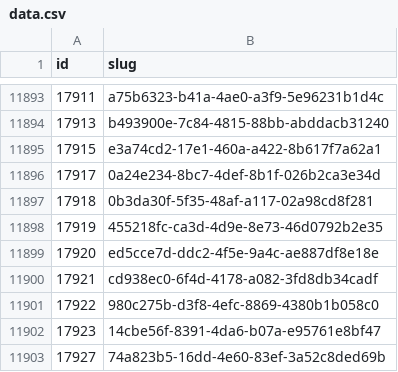
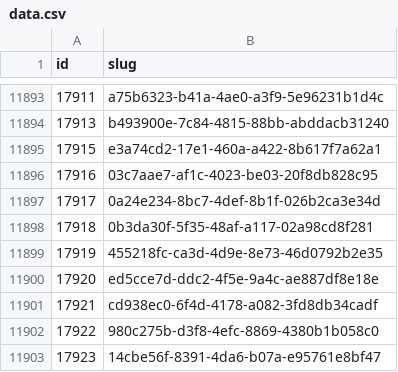
Before and after one commit to miffycs/azuki-elementals-image-fetch, a CSV file: data.csv, drawn as a sheet; only a part is shown, gaps mark what is left out; the shorter side is filled out with more unchanged rows.

```diff
--- a/data.csv
+++ b/data.csv
@@ -11895,2 +11895,3 @@ id,slug
 17915,e3a74cd2-17e1-460a-a422-8b617f7a62a1
+17916,03c7aae7-af1c-4023-be03-20f8db828c95
 17917,0a24e234-8bc7-4def-8b1f-026b2ca3e34d
```
Also changed, not shown: 2 other files.
